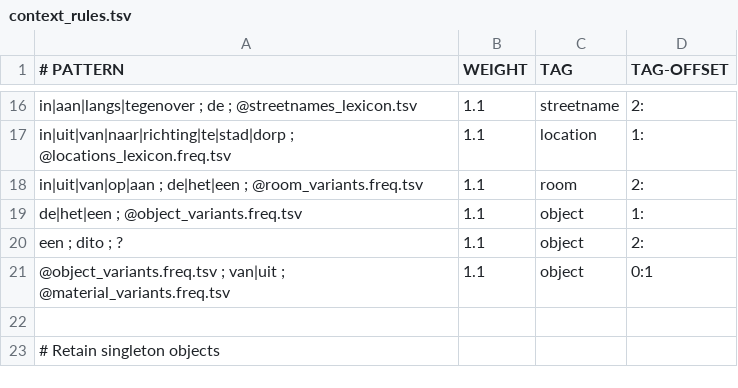
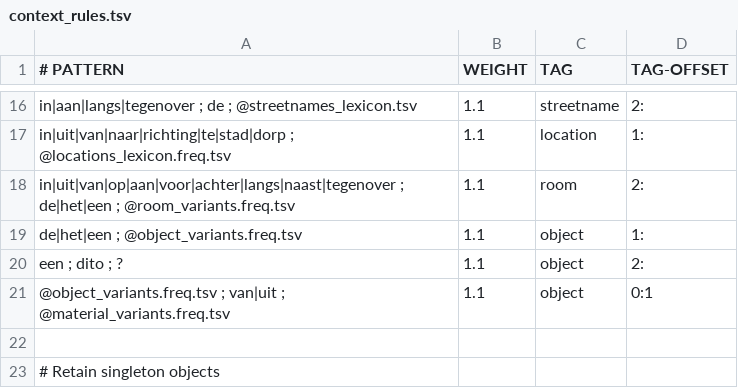
Before and after one commit to knaw-huc/golden-agents-htr, a TSV file: resources/context_rules.tsv, drawn as a sheet; only a part is shown, gaps mark what is left out.

Commit message:
updated context rules

```diff
--- a/resources/context_rules.tsv
+++ b/resources/context_rules.tsv
@@ -17,3 +17,3 @@ in|aan|langs|tegenover ; de ; @streetnames_lexicon.tsv	1.1	streetname	2:
 in|uit|van|naar|richting|te|stad|dorp ; @locations_lexicon.freq.tsv	1.1	location	1:
-in|uit|van|op|aan ; de|het|een ; @room_variants.freq.tsv	1.1	room	2:
+in|uit|van|op|aan|voor|achter|langs|naast|tegenover ; de|het|een ; @room_variants.freq.tsv	1.1	room	2:
 de|het|een ; @object_variants.freq.tsv	1.1	object	1:
```
Also changed, not shown: 1 other file.
